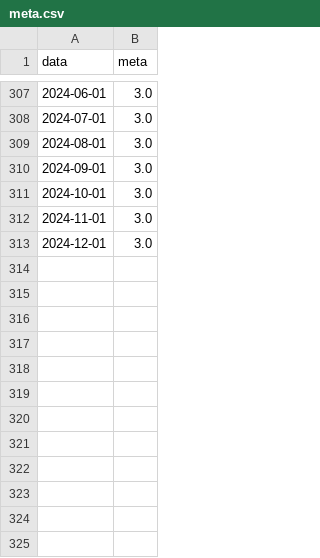
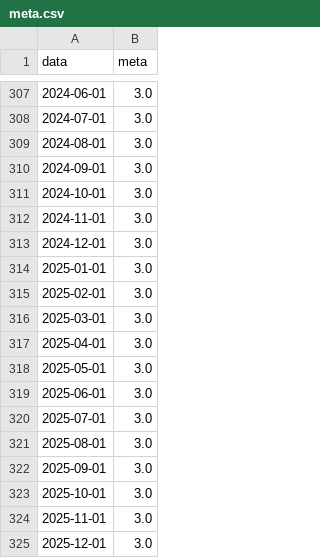
Before and after one commit to schoulten/macro_report, a CSV file: data/meta.csv, drawn as a sheet; only a part is shown, gaps mark what is left out; the diff names each change by its address in the sheet, - before the commit and + after, or states it on an @@ line.

```diff
--- a/data/meta.csv
+++ b/data/meta.csv
+row 314: 2025-01-01 | 3.0
+row 315: 2025-02-01 | 3.0
+row 316: 2025-03-01 | 3.0
+row 317: 2025-04-01 | 3.0
+row 318: 2025-05-01 | 3.0
+row 319: 2025-06-01 | 3.0
+row 320: 2025-07-01 | 3.0
+row 321: 2025-08-01 | 3.0
+row 322: 2025-09-01 | 3.0
+row 323: 2025-10-01 | 3.0
+row 324: 2025-11-01 | 3.0
+row 325: 2025-12-01 | 3.0
```
Also changed, not shown: 2 other files.
